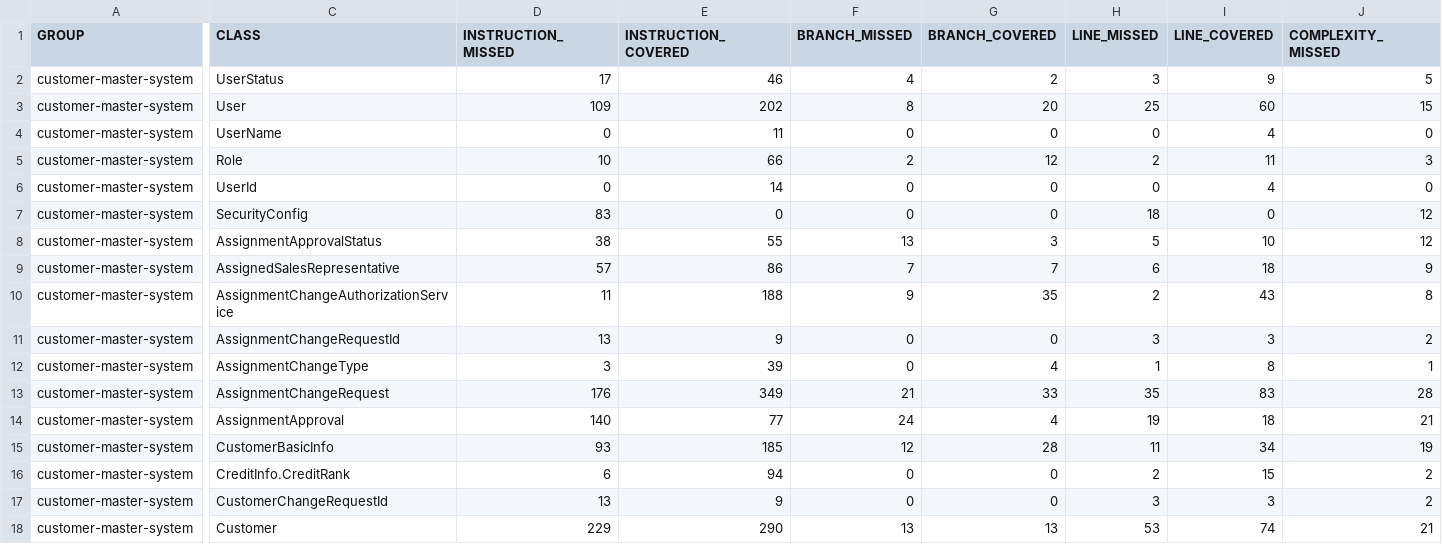
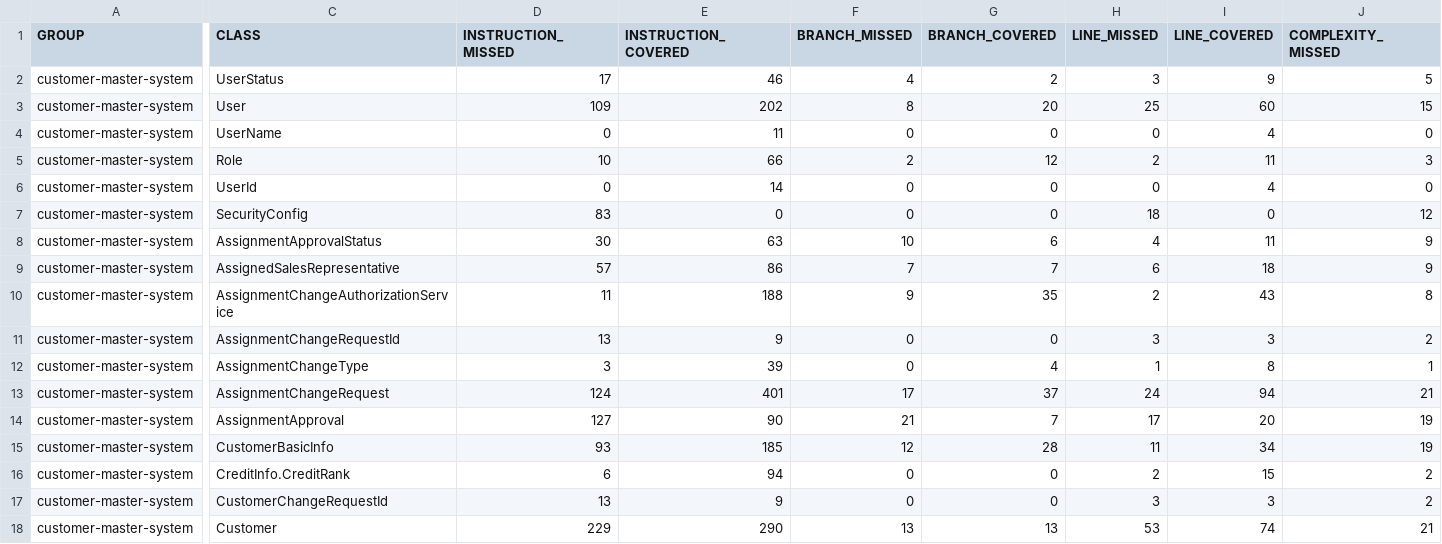
Before and after one commit to Upascir/11_DDD, a CSV file: docs/en/jacoco/jacoco.csv, drawn as a sheet; only a part is shown, gaps mark what is left out; the diff covers the shown part only; the diff names each change by its address in the sheet, - before the commit and + after, or states it on an @@ line.

```diff
--- a/docs/en/jacoco/jacoco.csv
+++ b/docs/en/jacoco/jacoco.csv
-D8 (INSTRUCTION_MISSED): 38
+D8 (INSTRUCTION_MISSED): 30
-E8 (INSTRUCTION_COVERED): 55
+E8 (INSTRUCTION_COVERED): 63
-F8 (BRANCH_MISSED): 13
+F8 (BRANCH_MISSED): 10
-G8 (BRANCH_COVERED): 3
+G8 (BRANCH_COVERED): 6
-H8 (LINE_MISSED): 5
+H8 (LINE_MISSED): 4
-I8 (LINE_COVERED): 10
+I8 (LINE_COVERED): 11
-J8 (COMPLEXITY_MISSED): 12
+J8 (COMPLEXITY_MISSED): 9
-D13 (INSTRUCTION_MISSED): 176
+D13 (INSTRUCTION_MISSED): 124
-E13 (INSTRUCTION_COVERED): 349
+E13 (INSTRUCTION_COVERED): 401
-F13 (BRANCH_MISSED): 21
+F13 (BRANCH_MISSED): 17
-G13 (BRANCH_COVERED): 33
+G13 (BRANCH_COVERED): 37
-H13 (LINE_MISSED): 35
+H13 (LINE_MISSED): 24
-I13 (LINE_COVERED): 83
+I13 (LINE_COVERED): 94
-J13 (COMPLEXITY_MISSED): 28
+J13 (COMPLEXITY_MISSED): 21
-D14 (INSTRUCTION_MISSED): 140
+D14 (INSTRUCTION_MISSED): 127
-E14 (INSTRUCTION_COVERED): 77
+E14 (INSTRUCTION_COVERED): 90
-F14 (BRANCH_MISSED): 24
+F14 (BRANCH_MISSED): 21
-G14 (BRANCH_COVERED): 4
+G14 (BRANCH_COVERED): 7
-H14 (LINE_MISSED): 19
+H14 (LINE_MISSED): 17
-I14 (LINE_COVERED): 18
+I14 (LINE_COVERED): 20
-J14 (COMPLEXITY_MISSED): 21
+J14 (COMPLEXITY_MISSED): 19
```
Also changed, not shown: 7 edited cells elsewhere in this file, docs/jacoco/jacoco.csv, 40 other files.
